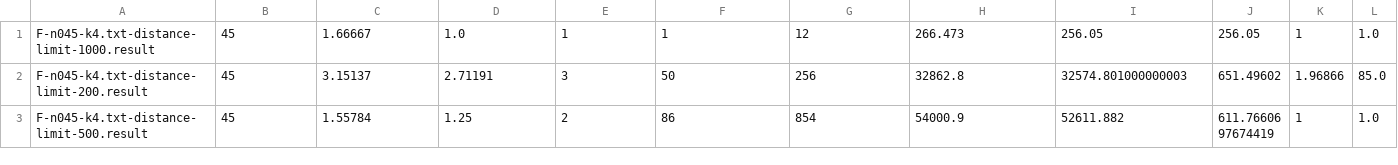
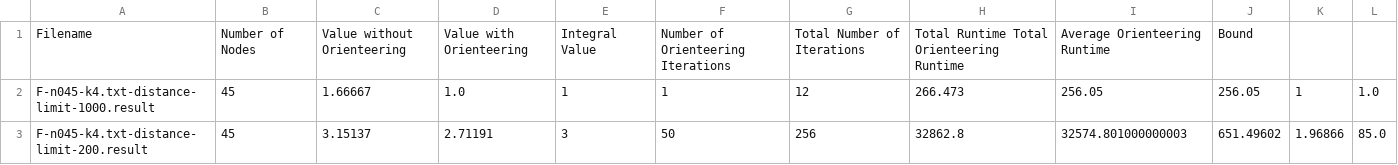
Before and after one commit to ssinad/dcvr-thesis, a CSV file: result.csv, drawn as a sheet; only a part is shown; the shorter side is filled out with more unchanged rows.

Commit message:
Add header to csv file

```diff
--- a/result.csv
+++ b/result.csv
@@ -1 +1,2 @@
+Filename,Number of Nodes,Value without Orienteering,Value with Orienteering,Integral Value,Number of Orienteering Iterations,Total Number of Iterations,Total Runtime	Total Orienteering Runtime,Average Orienteering Runtime,Bound
 F-n045-k4.txt-distance-limit-1000.result,45,1.66667,1.0,1,1,12,266.473,256.05,256.05,1,1.0
```
